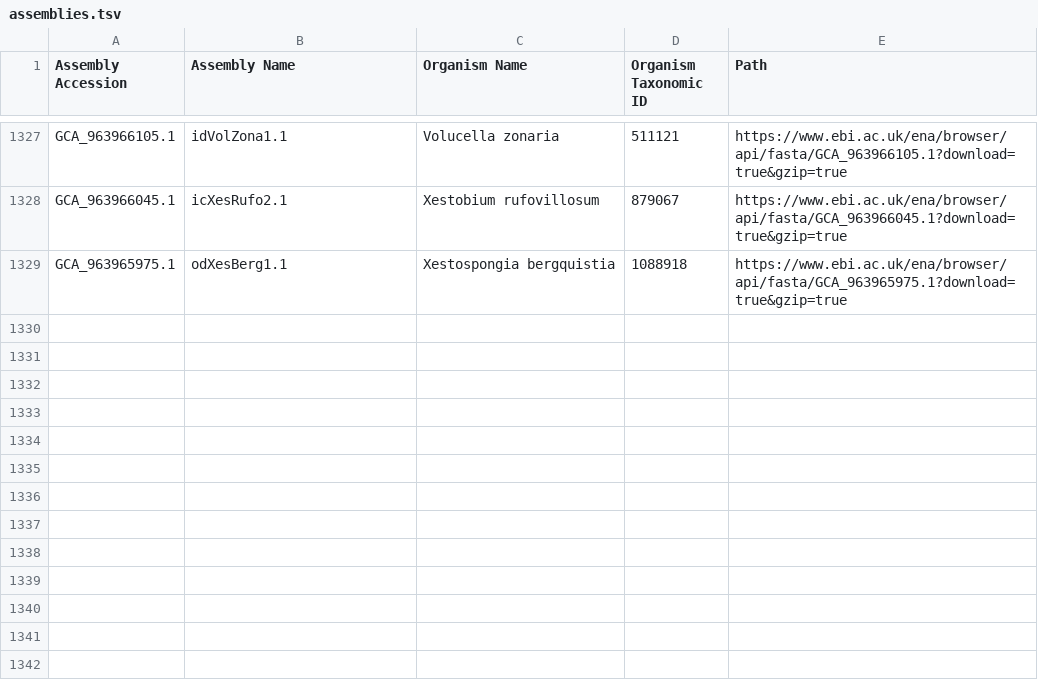
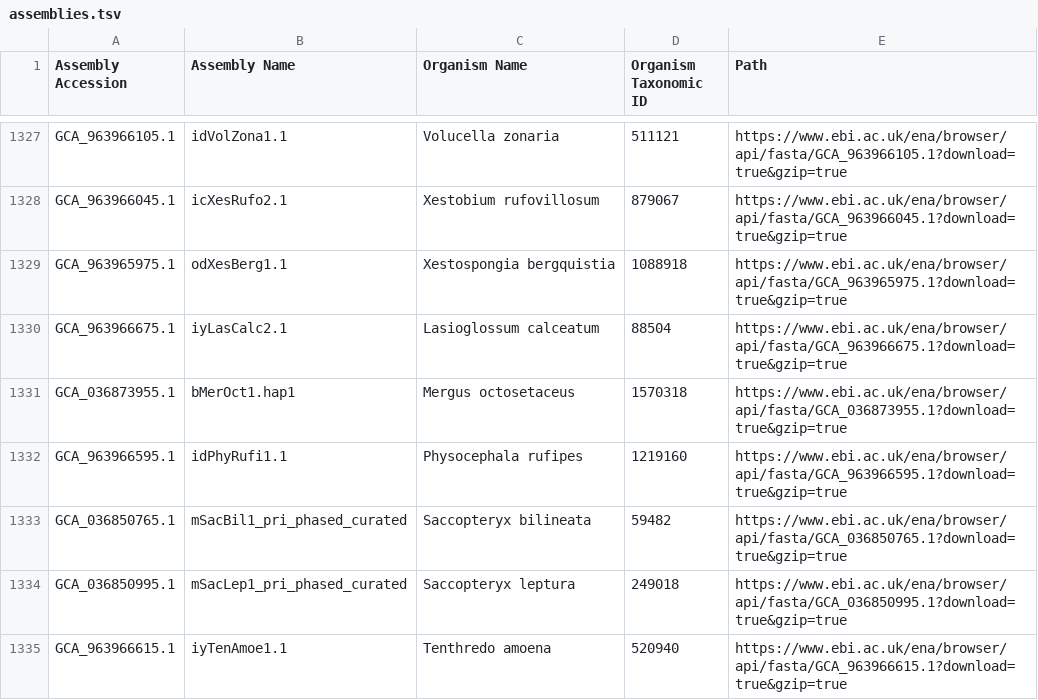
Before and after one commit to guigolab/bioproject-genome-tracker, a TSV file: matrices/assemblies.tsv, drawn as a sheet; only a part is shown, gaps mark what is left out.

```diff
--- a/matrices/assemblies.tsv
+++ b/matrices/assemblies.tsv
@@ -1329 +1329,7 @@ GCA_963966045.1	icXesRufo2.1	Xestobium rufovillosum	879067	https://www.ebi.ac.uk
 GCA_963965975.1	odXesBerg1.1	Xestospongia bergquistia	1088918	https://www.ebi.ac.uk/ena/browser/api/fasta/GCA_963965975.1?download=true&gzip=true
+GCA_963966675.1	iyLasCalc2.1	Lasioglossum calceatum	88504	https://www.ebi.ac.uk/ena/browser/api/fasta/GCA_963966675.1?download=true&gzip=true
+GCA_036873955.1	bMerOct1.hap1	Mergus octosetaceus	1570318	https://www.ebi.ac.uk/ena/browser/api/fasta/GCA_036873955.1?download=true&gzip=true
+GCA_963966595.1	idPhyRufi1.1	Physocephala rufipes	1219160	https://www.ebi.ac.uk/ena/browser/api/fasta/GCA_963966595.1?download=true&gzip=true
+GCA_036850765.1	mSacBil1_pri_phased_curated	Saccopteryx bilineata	59482	https://www.ebi.ac.uk/ena/browser/api/fasta/GCA_036850765.1?download=true&gzip=true
+GCA_036850995.1	mSacLep1_pri_phased_curated	Saccopteryx leptura	249018	https://www.ebi.ac.uk/ena/browser/api/fasta/GCA_036850995.1?download=true&gzip=true
+GCA_963966615.1	iyTenAmoe1.1	Tenthredo amoena	520940	https://www.ebi.ac.uk/ena/browser/api/fasta/GCA_963966615.1?download=true&gzip=true
```
